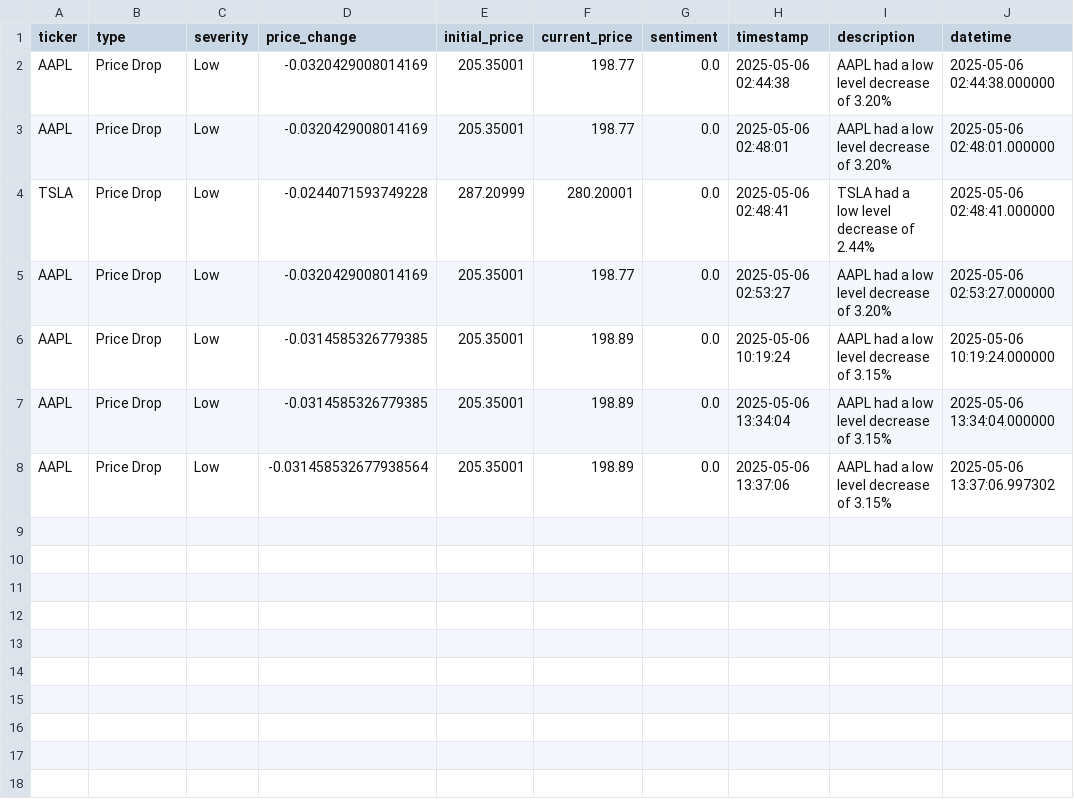
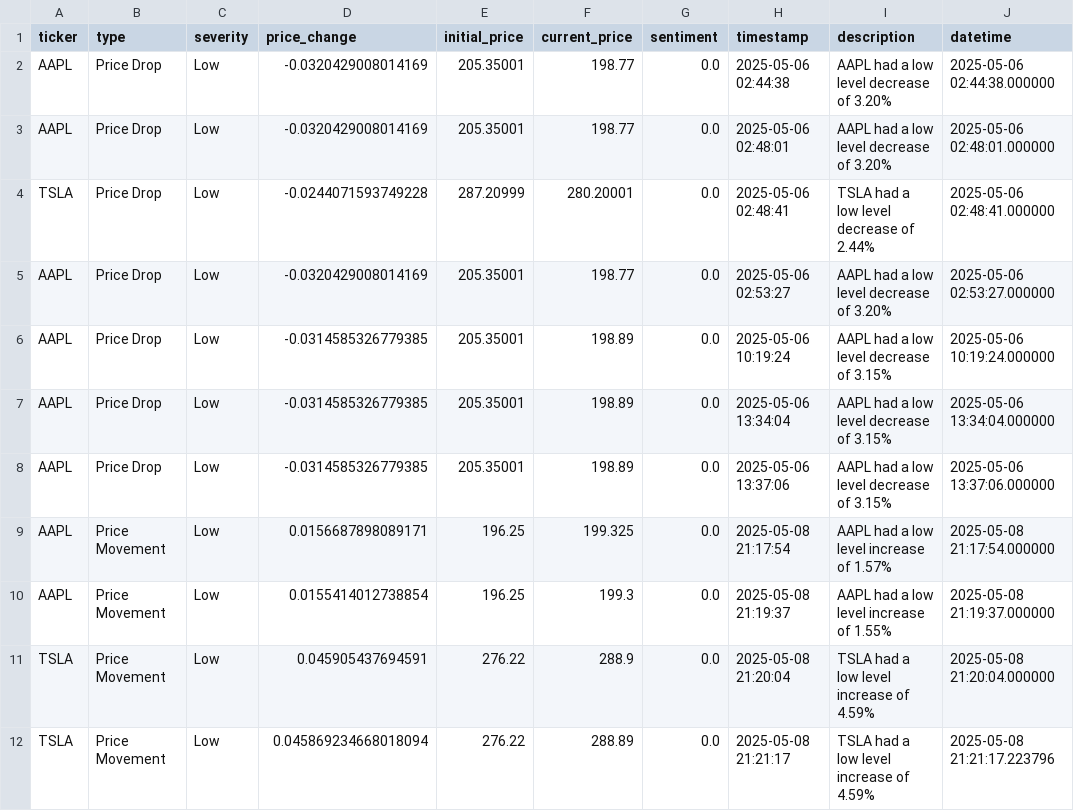
Before and after one commit to Satvik20Pandey/StoxMate-Stock-Market-Predictor-Using-Sentimental-Analysis, a CSV file: incidents.csv, drawn as a sheet.

Commit message:
Initial Commit

```diff
--- a/incidents.csv
+++ b/incidents.csv
@@ -7,2 +7,6 @@ AAPL,Price Drop,Low,-0.0314585326779385,205.35001,198.89,0.0,2025-05-06 10:19:24
 AAPL,Price Drop,Low,-0.0314585326779385,205.35001,198.89,0.0,2025-05-06 13:34:04,AAPL had a low level decrease of 3.15%,2025-05-06 13:34:04.000000
-AAPL,Price Drop,Low,-0.031458532677938564,205.35001,198.89,0.0,2025-05-06 13:37:06,AAPL had a low level decrease of 3.15%,2025-05-06 13:37:06.997302
+AAPL,Price Drop,Low,-0.0314585326779385,205.35001,198.89,0.0,2025-05-06 13:37:06,AAPL had a low level decrease of 3.15%,2025-05-06 13:37:06.000000
+AAPL,Price Movement,Low,0.0156687898089171,196.25,199.325,0.0,2025-05-08 21:17:54,AAPL had a low level increase of 1.57%,2025-05-08 21:17:54.000000
+AAPL,Price Movement,Low,0.0155414012738854,196.25,199.3,0.0,2025-05-08 21:19:37,AAPL had a low level increase of 1.55%,2025-05-08 21:19:37.000000
+TSLA,Price Movement,Low,0.045905437694591,276.22,288.9,0.0,2025-05-08 21:20:04,TSLA had a low level increase of 4.59%,2025-05-08 21:20:04.000000
+TSLA,Price Movement,Low,0.045869234668018094,276.22,288.89,0.0,2025-05-08 21:21:17,TSLA had a low level increase of 4.59%,2025-05-08 21:21:17.223796
```
